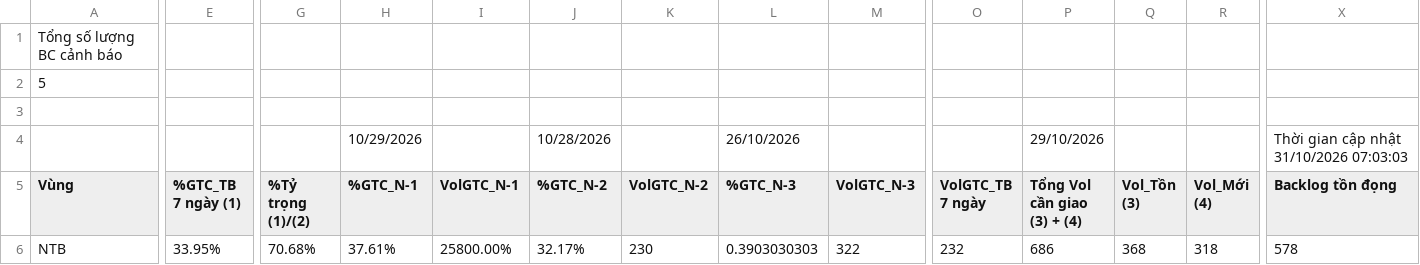
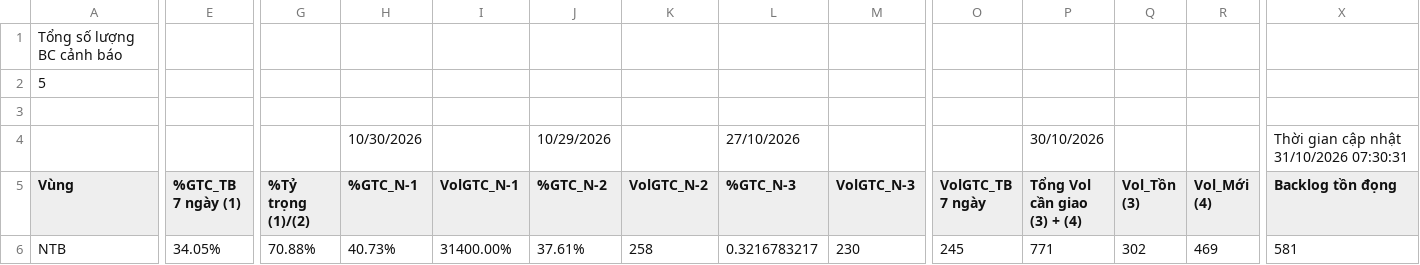
Before and after one commit to thuyntt2-creator/namtrungbo, a CSV file: buu_cuc_bat_on.csv, drawn as a sheet; only a part is shown, gaps mark what is left out; the diff covers the shown part only; the diff names each change by its address in the sheet, - before the commit and + after, or states it on an @@ line.

```diff
--- a/buu_cuc_bat_on.csv
+++ b/buu_cuc_bat_on.csv
-H4 (%GTC_N-1): 10/29/2026
+H4 (%GTC_N-1): 10/30/2026
-J4 (%GTC_N-2): 10/28/2026
+J4 (%GTC_N-2): 10/29/2026
-L4 (%GTC_N-3): 26/10/2026
+L4 (%GTC_N-3): 27/10/2026
-P4 (Tổng Vol cần giao (3) + (4)): 29/10/2026
+P4 (Tổng Vol cần giao (3) + (4)): 30/10/2026
-X4 (Backlog tồn đọng): Thời gian cập nhật 31/10/2026 07:03:03
+X4 (Backlog tồn đọng): Thời gian cập nhật 31/10/2026 07:30:31
-E6 (%GTC_TB 7 ngày (1)): 33.95%
+E6 (%GTC_TB 7 ngày (1)): 34.05%
-G6 (%Tỷ trọng (1)/(2)): 70.68%
+G6 (%Tỷ trọng (1)/(2)): 70.88%
-H6 (%GTC_N-1): 37.61%
+H6 (%GTC_N-1): 40.73%
-I6 (VolGTC_N-1): 25800.00%
+I6 (VolGTC_N-1): 31400.00%
-J6 (%GTC_N-2): 32.17%
+J6 (%GTC_N-2): 37.61%
-K6 (VolGTC_N-2): 230
+K6 (VolGTC_N-2): 258
-L6 (%GTC_N-3): 0.3903030303
+L6 (%GTC_N-3): 0.3216783217
-M6 (VolGTC_N-3): 322
+M6 (VolGTC_N-3): 230
-O6 (VolGTC_TB 7 ngày): 232
+O6 (VolGTC_TB 7 ngày): 245
-P6 (Tổng Vol cần giao (3) + (4)): 686
+P6 (Tổng Vol cần giao (3) + (4)): 771
-Q6 (Vol_Tồn (3)): 368
+Q6 (Vol_Tồn (3)): 302
-R6 (Vol_Mới (4)): 318
+R6 (Vol_Mới (4)): 469
-X6 (Backlog tồn đọng): 578
+X6 (Backlog tồn đọng): 581
```
Also changed, not shown: 1 added row, 1 removed row and 50 edited cells elsewhere in this file, ODR TTS.csv, opr_opr.csv, 10 other files.
